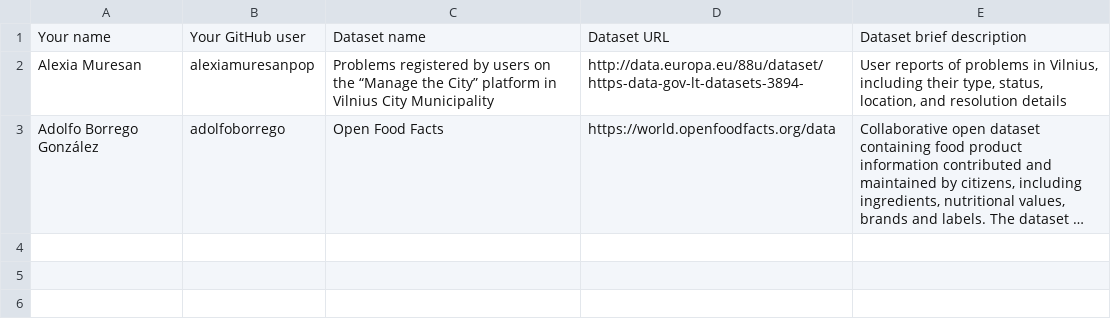
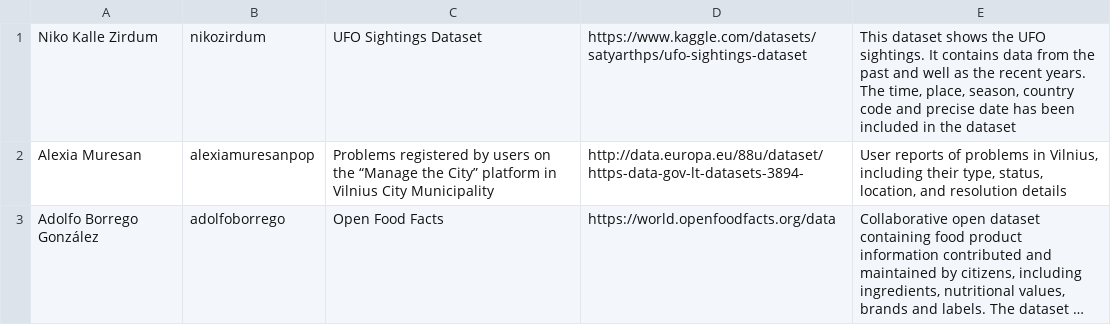
Before and after one commit to AleChirinos/Curso2026-2027-ODKG, a CSV file: Assignment1/DatasetDescriptions.csv, drawn as a sheet; long unchanged cells end in …; removed rows and columns are numbered as before the commit, all else as after; the diff names each change by its address in the sheet, - before the commit and + after, or states it on an @@ line.

Commit message:
Assignment 1 done

```diff
--- a/Assignment1/DatasetDescriptions.csv
+++ b/Assignment1/DatasetDescriptions.csv
-row 1: Your name | Your GitHub user | Dataset name | Dataset URL | Dataset brief description
+row 1: Niko Kalle Zirdum | nikozirdum | UFO Sightings Dataset | https://www.kaggle.com/datasets/satyarthps/ufo-sightings-dataset | This dataset shows the UFO sightings. It contains data from the past and well as the recent years. The time, place, season, country code and precise date has been included in the dataset
```
